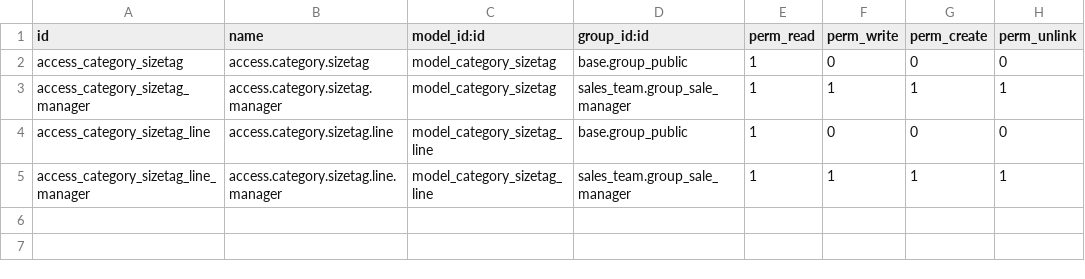
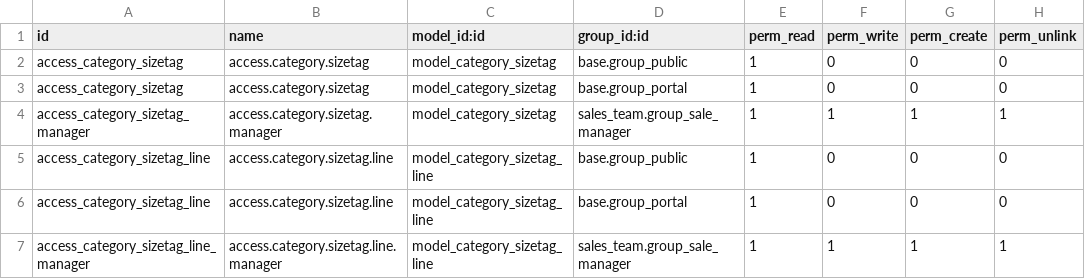
Before and after one commit to sysadminmatmoz/website_sale, a CSV file: website_sale_category_size/security/ir.model.access.csv, drawn as a sheet.

```diff
--- a/website_sale_category_size/security/ir.model.access.csv
+++ b/website_sale_category_size/security/ir.model.access.csv
@@ -2,4 +2,6 @@ id,name,model_id:id,group_id:id,perm_read,perm_write,perm_create,perm_unlink
 access_category_sizetag,access.category.sizetag,model_category_sizetag,base.group_public,1,0,0,0
+access_category_sizetag,access.category.sizetag,model_category_sizetag,base.group_portal,1,0,0,0
 access_category_sizetag_manager,access.category.sizetag.manager,model_category_sizetag,sales_team.group_sale_manager,1,1,1,1
 access_category_sizetag_line,access.category.sizetag.line,model_category_sizetag_line,base.group_public,1,0,0,0
+access_category_sizetag_line,access.category.sizetag.line,model_category_sizetag_line,base.group_portal,1,0,0,0
 access_category_sizetag_line_manager,access.category.sizetag.line.manager,model_category_sizetag_line,sales_team.group_sale_manager,1,1,1,1
```
Also changed, not shown: website_sale_category_bread/security/ir.model.access.csv.
